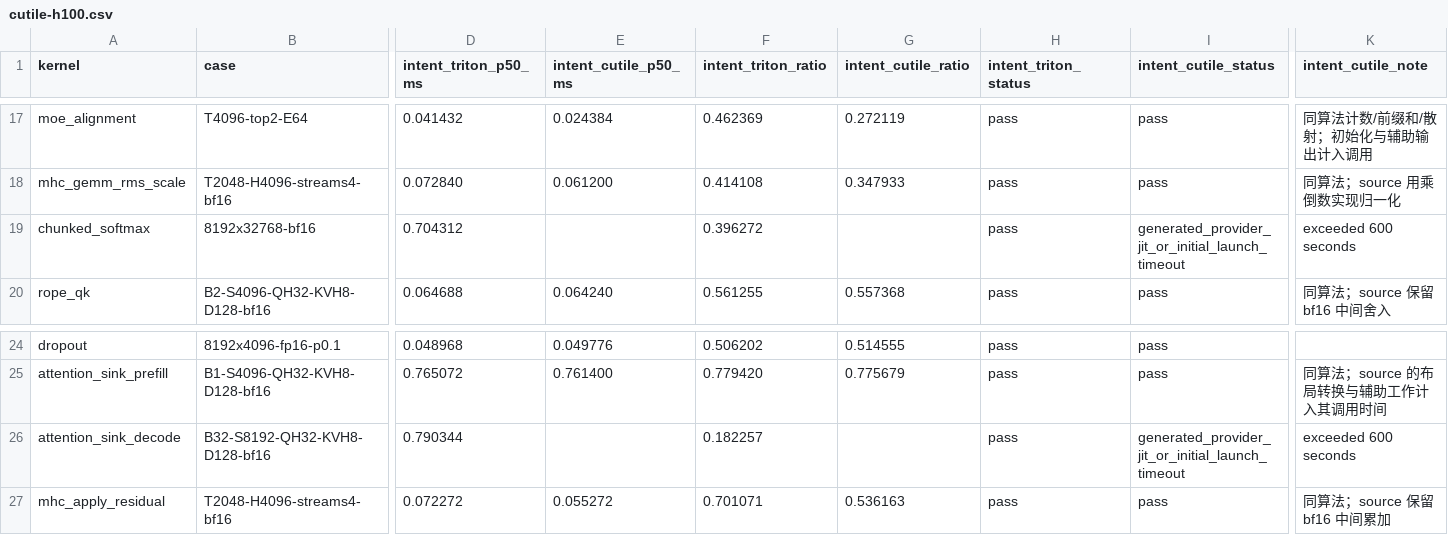
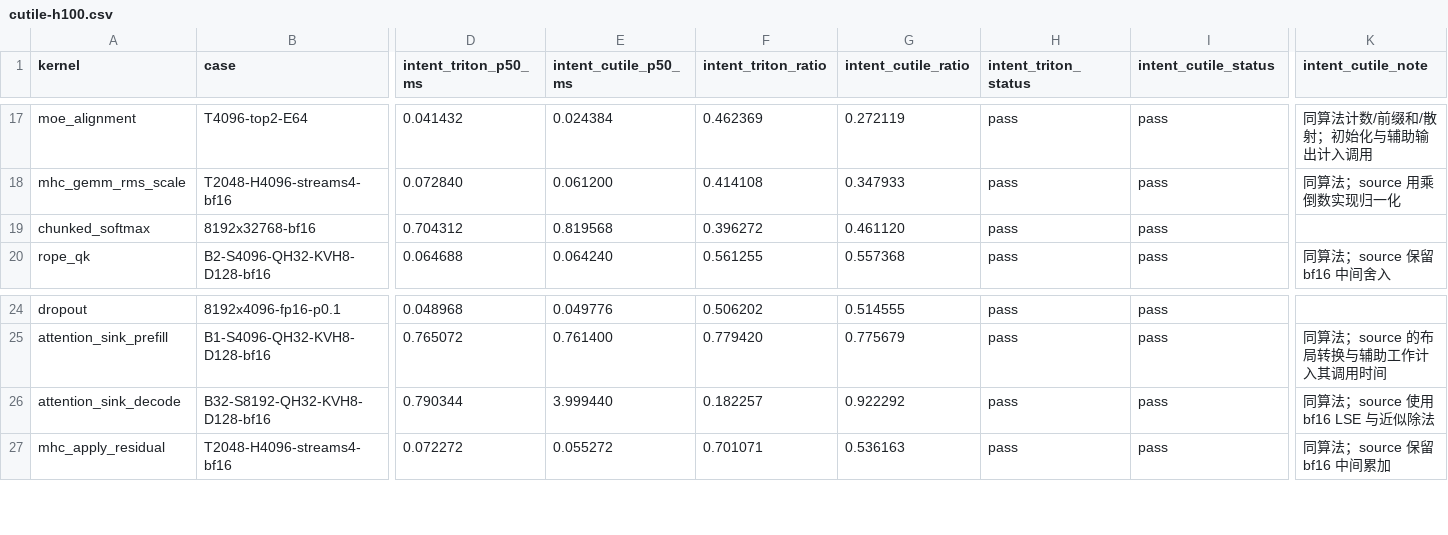
Before and after one commit to zzyu5/Intent, a CSV file: experiments/gpu/results/cutile-h100.csv, drawn as a sheet; only a part is shown, gaps mark what is left out; the diff names each change by its address in the sheet, - before the commit and + after, or states it on an @@ line.

```diff
--- a/experiments/gpu/results/cutile-h100.csv
+++ b/experiments/gpu/results/cutile-h100.csv
-E19 (intent_cutile_p50_ms): (empty)
+E19 (intent_cutile_p50_ms): 0.819568
-G19 (intent_cutile_ratio): (empty)
+G19 (intent_cutile_ratio): 0.461120
-I19 (intent_cutile_status): generated_provider_jit_or_initial_launch_timeout
+I19 (intent_cutile_status): pass
-K19 (intent_cutile_note): exceeded 600 seconds
+K19 (intent_cutile_note): (empty)
-E26 (intent_cutile_p50_ms): (empty)
+E26 (intent_cutile_p50_ms): 3.999440
-G26 (intent_cutile_ratio): (empty)
+G26 (intent_cutile_ratio): 0.922292
-I26 (intent_cutile_status): generated_provider_jit_or_initial_launch_timeout
+I26 (intent_cutile_status): pass
-K26 (intent_cutile_note): exceeded 600 seconds
+K26 (intent_cutile_note): 同算法；source 使用 bf16 LSE 与近似除法
```
Also changed, not shown: experiments/agent_tritonbench/results/h100-high-refresh-20260923/results.csv, experiments/gpu/results/triton-h100.csv, 3 other files.
